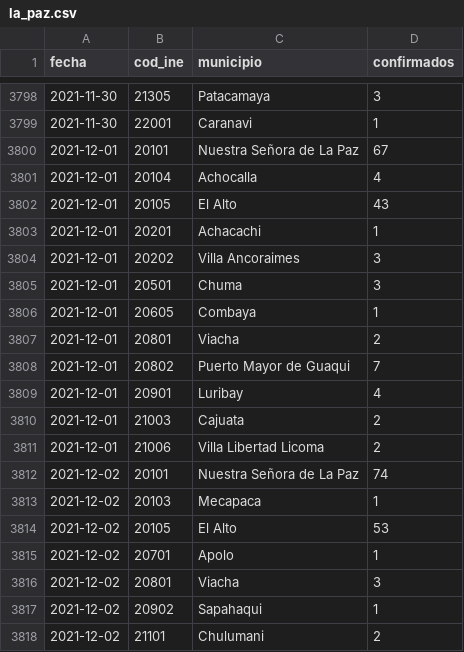
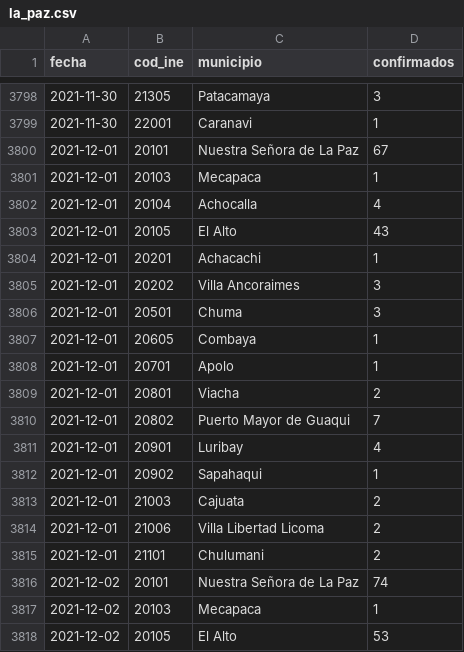
Before and after one commit to mauforonda/covid19bolivia-municipal, a CSV file: la_paz.csv, drawn as a sheet; only a part is shown, gaps mark what is left out; the shorter side is filled out with more unchanged rows.

```diff
--- a/la_paz.csv
+++ b/la_paz.csv
@@ -3800,2 +3800,3 @@ fecha,cod_ine,municipio,confirmados
 2021-12-01,20101,Nuestra Señora de La Paz,67
+2021-12-01,20103,Mecapaca,1
 2021-12-01,20104,Achocalla,4
@@ -3806,2 +3807,3 @@ fecha,cod_ine,municipio,confirmados
 2021-12-01,20605,Combaya,1
+2021-12-01,20701,Apolo,1
 2021-12-01,20801,Viacha,2
@@ -3809,4 +3811,6 @@ fecha,cod_ine,municipio,confirmados
 2021-12-01,20901,Luribay,4
+2021-12-01,20902,Sapahaqui,1
 2021-12-01,21003,Cajuata,2
 2021-12-01,21006,Villa Libertad Licoma,2
+2021-12-01,21101,Chulumani,2
 2021-12-02,20101,Nuestra Señora de La Paz,74
```
Also changed, not shown: chuquisaca.csv, cochabamba.csv, 5 other files.
